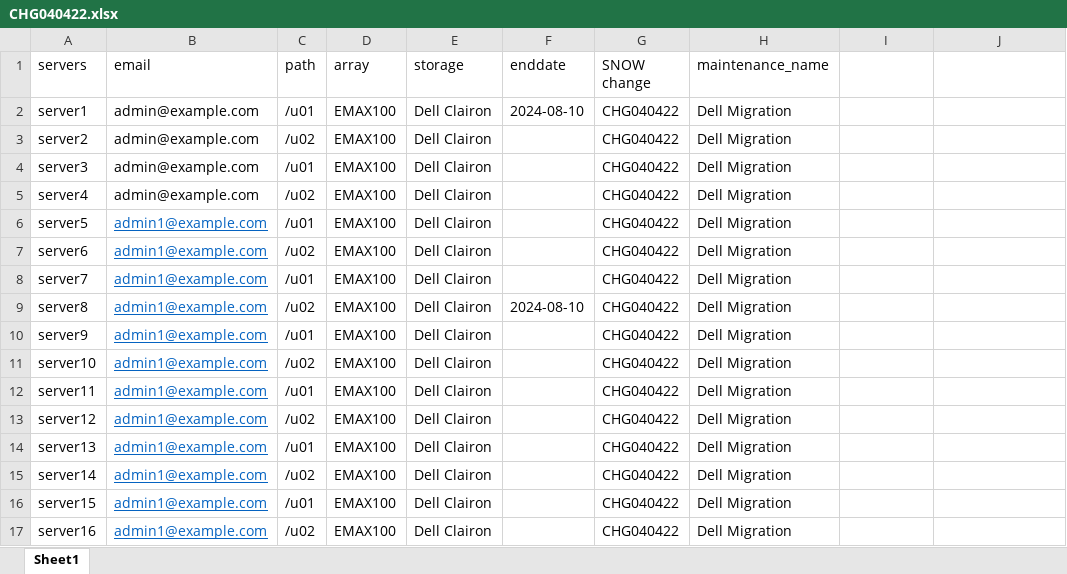
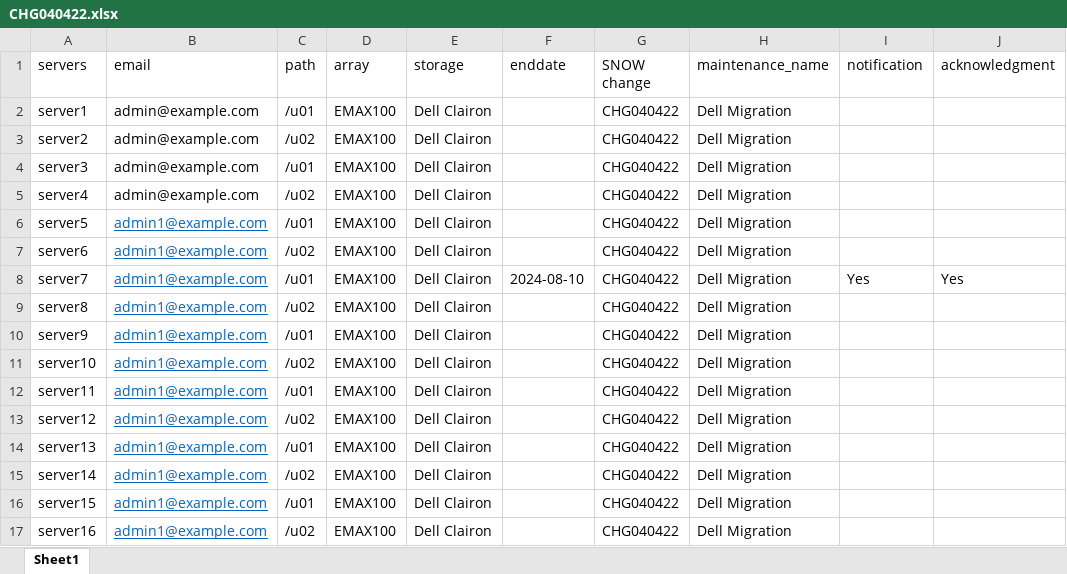
Before and after one commit to srimandarbha/sanscheduler, an Excel workbook: uploads/CHG040422.xlsx, sheet Sheet1, drawn as a sheet; values as stored, in another font and other column widths than the file's, no borders; the diff names each change by its address in the sheet, - before the commit and + after, or states it on an @@ line.

Commit message:
updated scheduled_maintenance function

```diff
--- a/uploads/CHG040422.xlsx (sheet Sheet1)
+++ b/uploads/CHG040422.xlsx (sheet Sheet1)
-I1: (empty)
+I1: notification
-J1: (empty)
+J1: acknowledgment
-F2 (enddate): 2024-08-10
+F2 (enddate): (empty)
-F8 (enddate): (empty)
+F8 (enddate): 2024-08-10
-I8 (notification): (empty)
+I8 (notification): Yes
-J8 (acknowledgment): (empty)
+J8 (acknowledgment): Yes
-F9 (enddate): 2024-08-10
+F9 (enddate): (empty)
```
Also changed, not shown: 6 other files.
